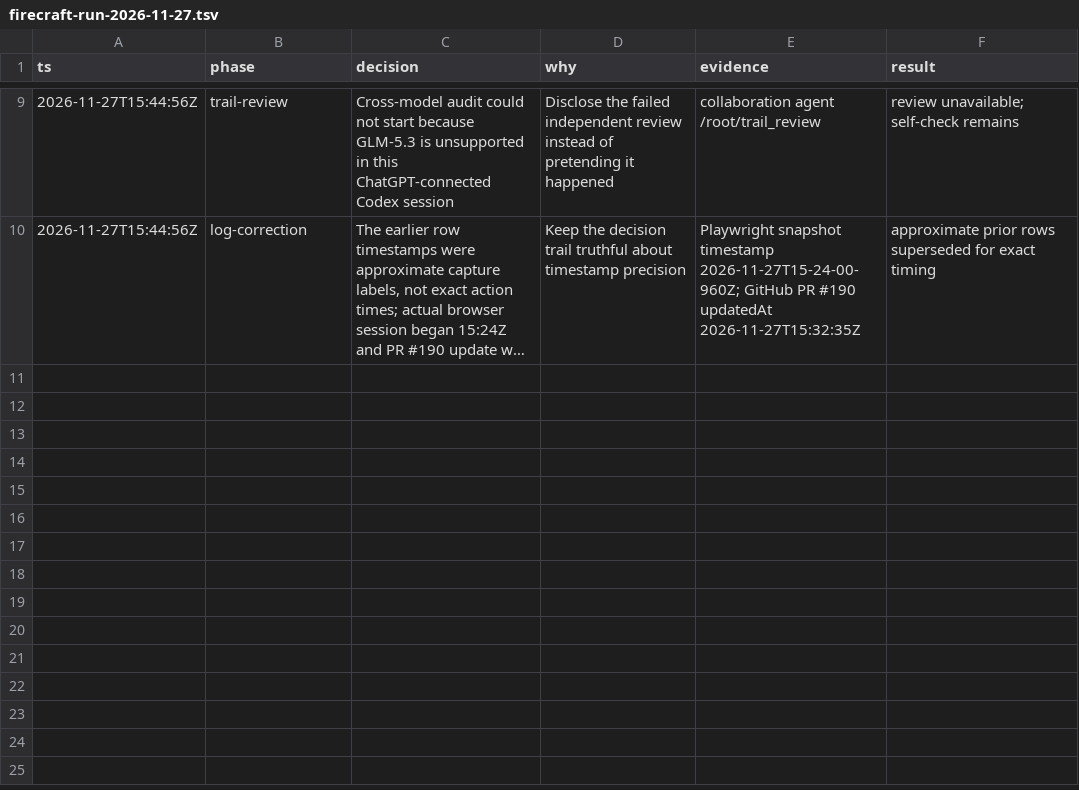
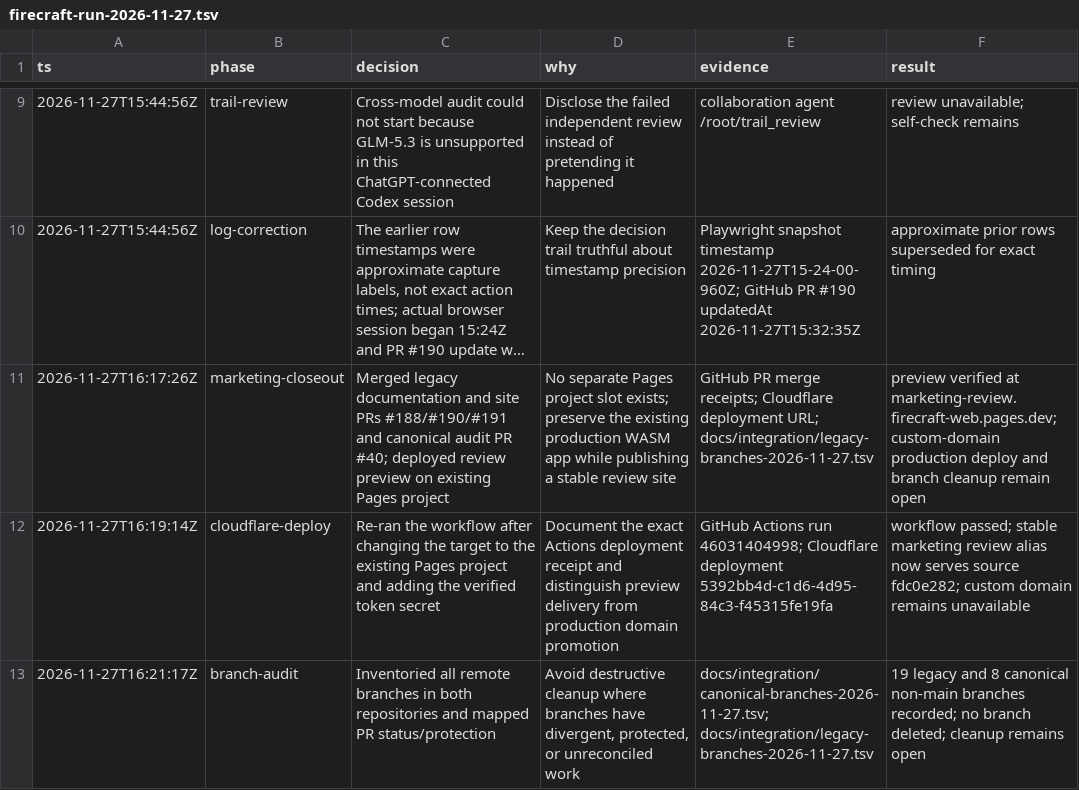
Before and after one commit to aliasfoxkde/FireCraft-CraftAnything-Experiment, a TSV file: .audit/firecraft-run-2026-11-27.tsv, drawn as a sheet; only a part is shown, gaps mark what is left out; long unchanged cells end in …; the diff names each change by its address in the sheet, - before the commit and + after, or states it on an @@ line.

```diff
--- a/.audit/firecraft-run-2026-11-27.tsv
+++ b/.audit/firecraft-run-2026-11-27.tsv
+row 11: 2026-11-27T16:17:26Z | marketing-closeout | Merged legacy documentation and site PRs #188/#190/#191 and canonical audit PR #40; deployed review preview on existing Pages project | No separate Pages project slot exists; preserve the existing production WASM app while publishing a stable review site | GitHub PR merge receipts; Cloudflare deployment URL; docs/integration/legacy-branches-2026-11-27.tsv | preview verified at marketing-review.firecraft-web.pages.dev; custom-domain production deploy and branch cleanup remain open
+row 12: 2026-11-27T16:19:14Z | cloudflare-deploy | Re-ran the workflow after changing the target to the existing Pages project and adding the verified token secret | Document the exact Actions deployment receipt and distinguish preview delivery from production domain promotion | GitHub Actions run 46031404998; Cloudflare deployment 5392bb4d-c1d6-4d95-84c3-f45315fe19fa | workflow passed; stable marketing review alias now serves source fdc0e282; custom domain remains unavailable
+row 13: 2026-11-27T16:21:17Z | branch-audit | Inventoried all remote branches in both repositories and mapped PR status/protection | Avoid destructive cleanup where branches have divergent, protected, or unreconciled work | docs/integration/canonical-branches-2026-11-27.tsv; docs/integration/legacy-branches-2026-11-27.tsv | 19 legacy and 8 canonical non-main branches recorded; no branch deleted; cleanup remains open
```
Also changed, not shown: 5 other files.
